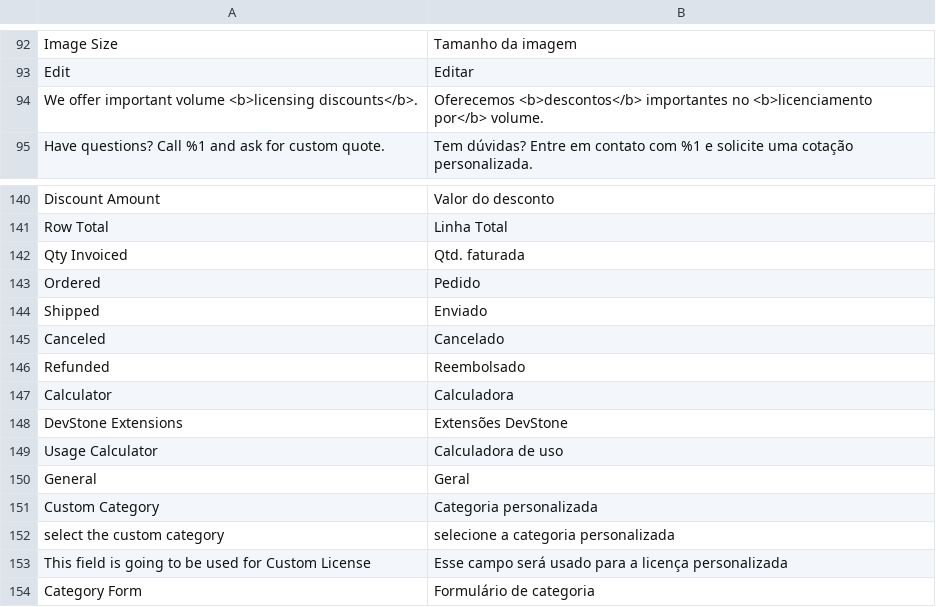
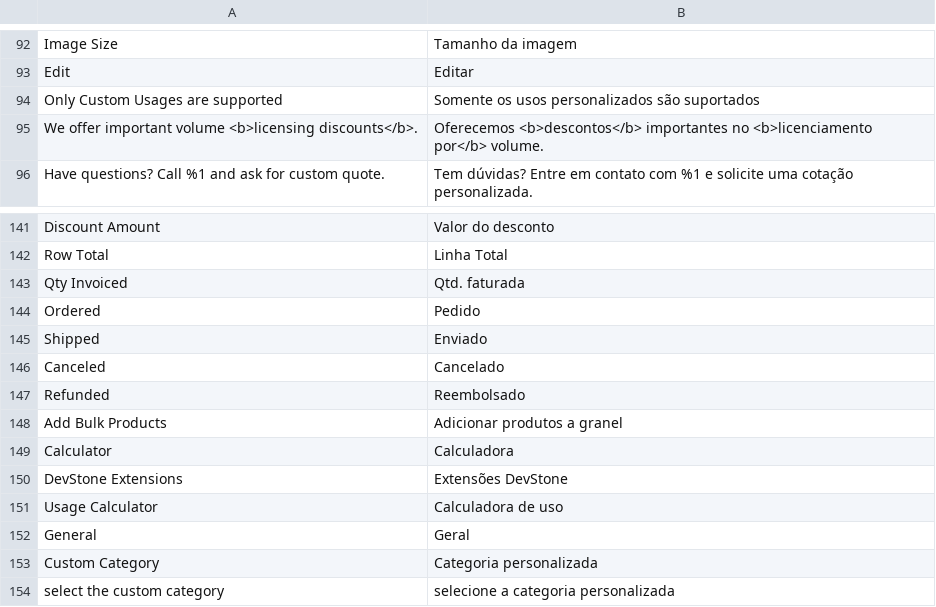
Before and after one commit to superdav42/magento-image-usage-calculator, a CSV file: i18n/pt_BR.csv, drawn as a sheet; only a part is shown, gaps mark what is left out; the shorter side is filled out with more unchanged rows; the diff names each change by its address in the sheet, - before the commit and + after, or states it on an @@ line.

```diff
--- a/i18n/pt_BR.csv
+++ b/i18n/pt_BR.csv
+row 94: Only Custom Usages are supported | Somente os usos personalizados são suportados
+row 148: Add Bulk Products | Adicionar produtos a granel
```
Also changed, not shown: i18n/de_DE.csv, i18n/es_AR.csv, 29 other files.
